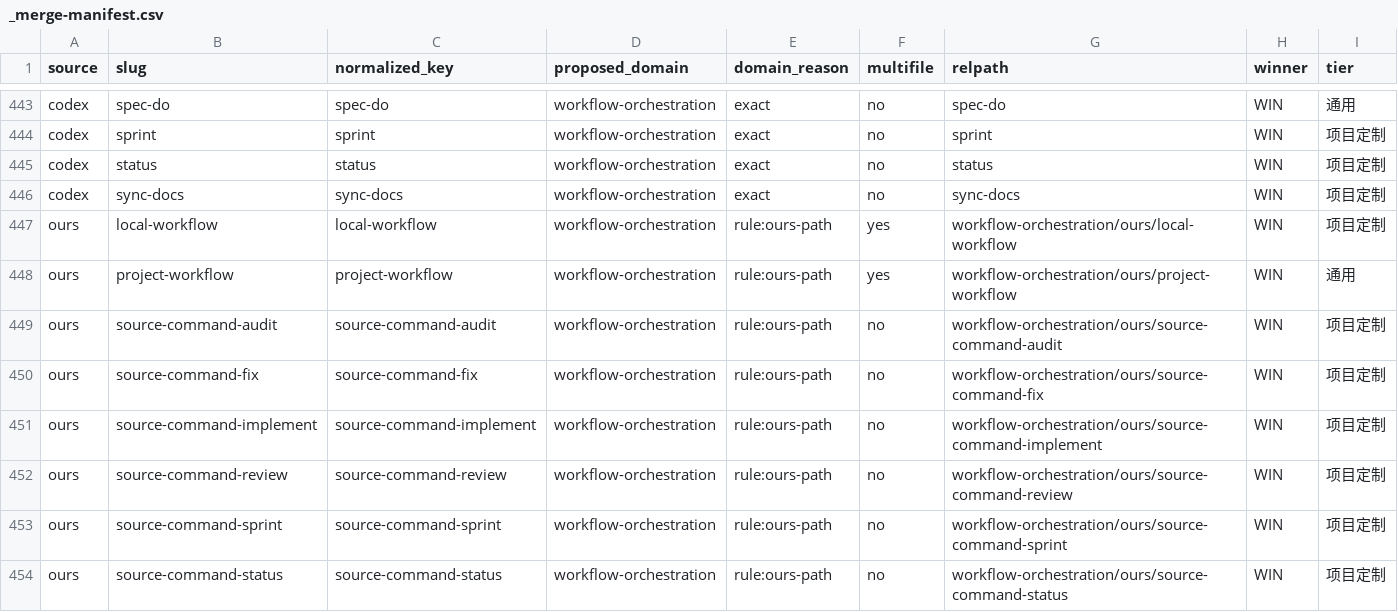
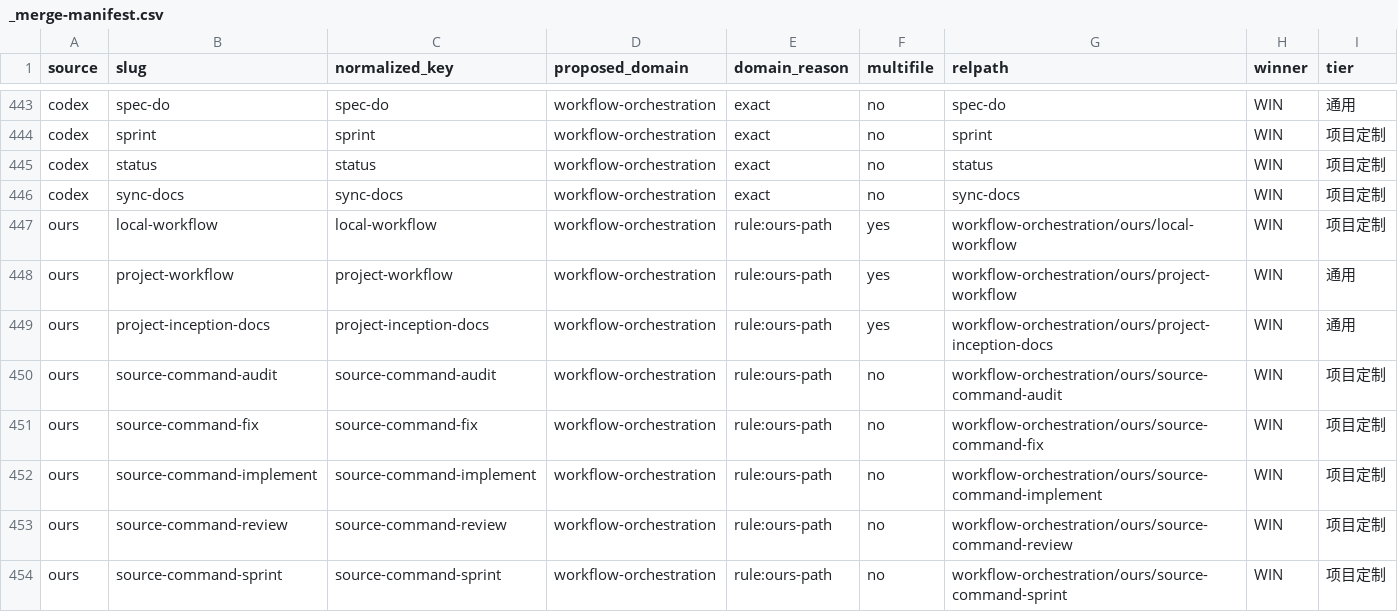
Before and after one commit to cass-2003/local-workflow-skill, a CSV file: skills/_merge-manifest.csv, drawn as a sheet; only a part is shown, gaps mark what is left out; the shorter side is filled out with more unchanged rows; the diff names each change by its address in the sheet, - before the commit and + after, or states it on an @@ line.

Commit message:
feat(workflow): 扩展项目启动文档包技能

```diff
--- a/skills/_merge-manifest.csv
+++ b/skills/_merge-manifest.csv
+row 449: ours | project-inception-docs | project-inception-docs | workflow-orchestration | rule:ours-path | yes | workflow-orchestration/ours/project-inception-docs | WIN | 通用
```
Also changed, not shown: 13 other files.
